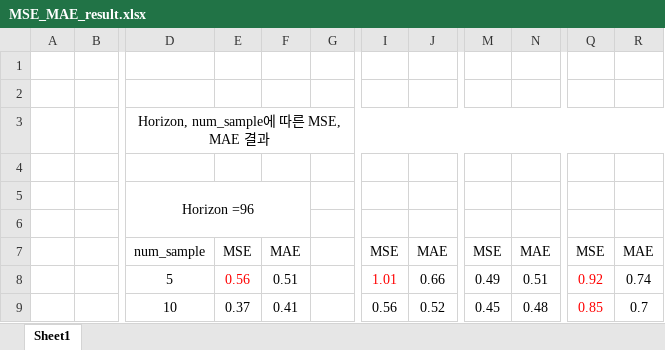
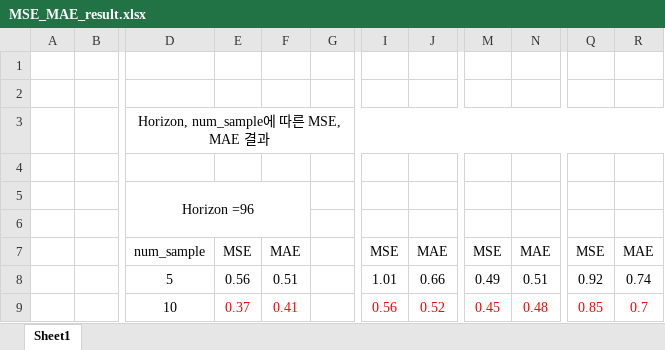
Before and after one commit to earth9743/NHiTS, an Excel workbook: experiments/long_horizon/MSE_MAE_result.xlsx, sheet Sheet1, drawn as a sheet; only a part is shown, gaps mark what is left out; values as stored, in another font and other column widths than the file's, no borders; the diff names each change by its address in the sheet, - before the commit and + after, or states it on an @@ line.

```diff
--- a/experiments/long_horizon/MSE_MAE_result.xlsx (sheet Sheet1)
+++ b/experiments/long_horizon/MSE_MAE_result.xlsx (sheet Sheet1)
-E8 text colour: #FF0000
+E8 text colour: black
-I8 text colour: #FF0000
+I8 text colour: black
-Q8 text colour: #FF0000
+Q8 text colour: black
-E9:F9 text colour: black
+E9:F9 text colour: #FF0000
-I9:J9 text colour: black
+I9:J9 text colour: #FF0000
-M9:N9 text colour: black
+M9:N9 text colour: #FF0000
-R9 text colour: black
+R9 text colour: #FF0000
```
Also changed, not shown: 14 other files.
